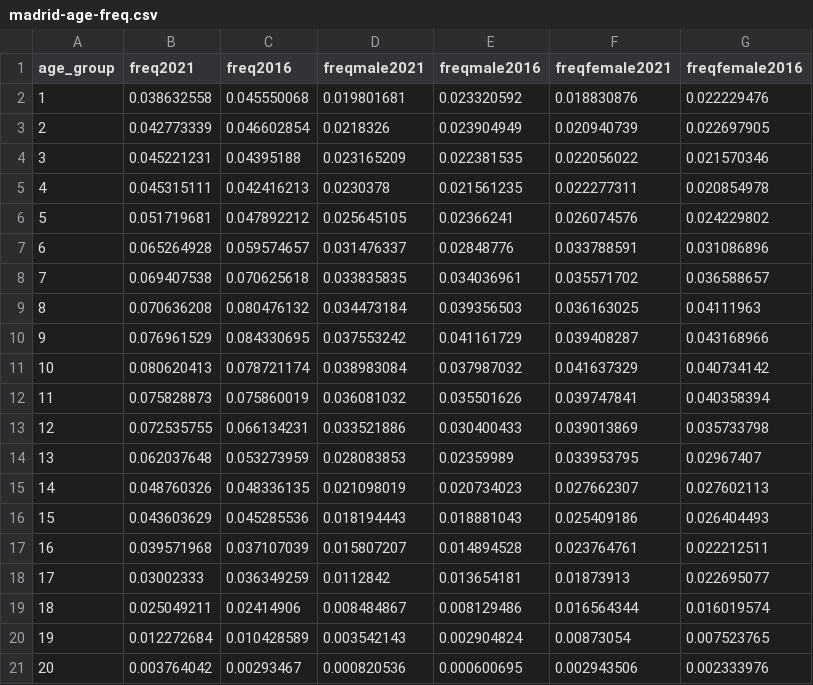
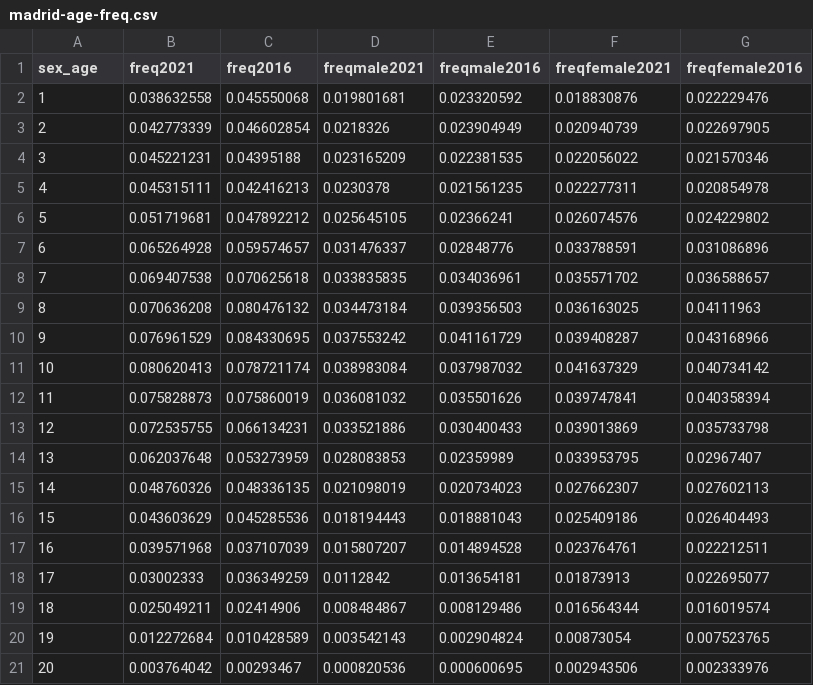
Before and after one commit to maiktreya/LocalWealthHousing, a CSV file: AEAT/data/madrid-age-freq.csv, drawn as a sheet.

```diff
--- a/AEAT/data/madrid-age-freq.csv
+++ b/AEAT/data/madrid-age-freq.csv
@@ -1,2 +1,2 @@
-age_group,freq2021,freq2016,freqmale2021,freqmale2016,freqfemale2021,freqfemale2016
+sex_age,freq2021,freq2016,freqmale2021,freqmale2016,freqfemale2021,freqfemale2016
 1,0.038632558,0.045550068,0.019801681,0.023320592,0.018830876,0.022229476
```
Also changed, not shown: AEAT/data/segovia-age-freq.csv, 4 other files.
